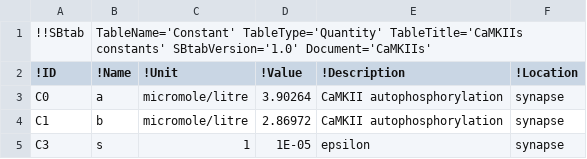
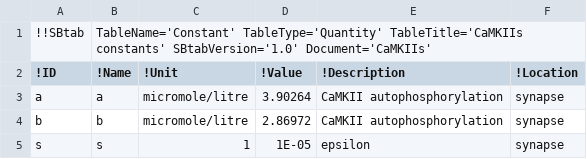
Before and after one commit to icpm-kth/uqsa, a TSV file: inst/extdata/CaMKII/Constant.tsv, drawn as a sheet; the diff names each change by its address in the sheet, - before the commit and + after, or states it on an @@ line.

```diff
--- a/inst/extdata/CaMKII/Constant.tsv
+++ b/inst/extdata/CaMKII/Constant.tsv
-A3 (!ID): C0
+A3 (!ID): a
-A4 (!ID): C1
+A4 (!ID): b
-A5 (!ID): C3
+A5 (!ID): s
```
Also changed, not shown: inst/extdata/CaMKII/Compound.tsv, inst/extdata/CaMKII/Expression.tsv, 2 other files.
